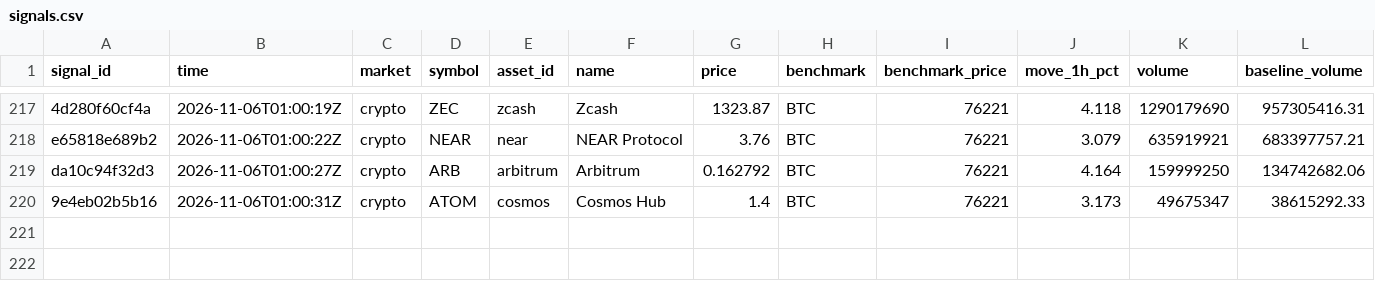
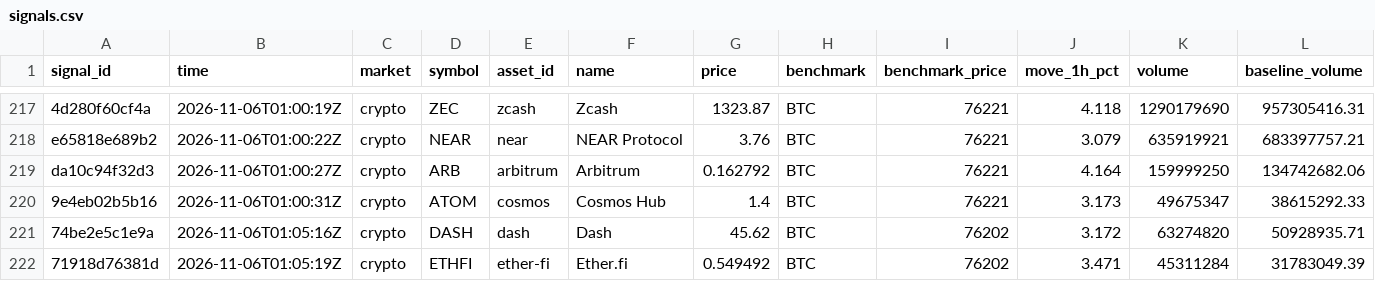
Before and after one commit to hpintojr/crypto-scanner, a CSV file: data/signals.csv, drawn as a sheet; only a part is shown, gaps mark what is left out; rows hold the shown columns only; the diff names each change by its address in the sheet, - before the commit and + after, or states it on an @@ line.

```diff
--- a/data/signals.csv
+++ b/data/signals.csv
+row 221: 74be2e5c1e9a | 2026-11-06T01:05:16Z | crypto | DASH | dash | Dash | 45.62 | BTC | 76202 | 3.172 | 63274820 | 50928935.71
+row 222: 71918d76381d | 2026-11-06T01:05:19Z | crypto | ETHFI | ether-fi | Ether.fi | 0.549492 | BTC | 76202 | 3.471 | 45311284 | 31783049.39
```
Also changed, not shown: data/outcomes.csv, data/wallet-moves.csv, 7 other files.
